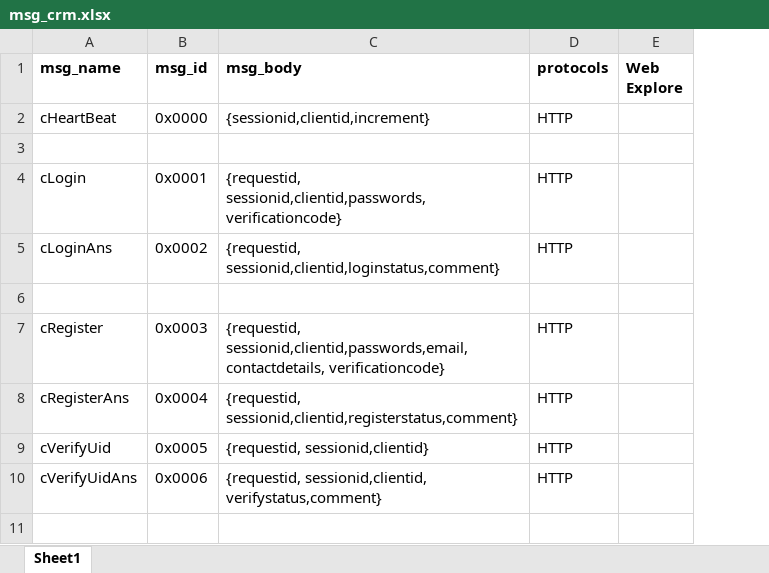
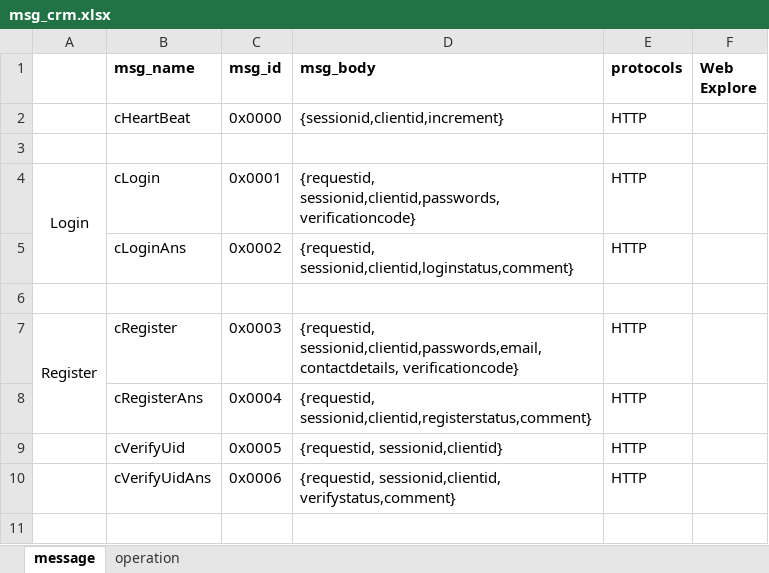
Before and after one commit to xf06/crm_doc, an Excel workbook: msg_crm.xlsx, sheet message, drawn as a sheet; only a part is shown; values as stored, in another font and other column widths than the file's, no borders; the diff names each change by its address in the sheet, - before the commit and + after, or states it on an @@ line.

```diff
--- a/msg_crm.xlsx (sheet message)
+++ b/msg_crm.xlsx (sheet message)
-sheet tab: Sheet1
+sheet tab: message
+sheet tab: operation
+column A, rows 4-7: Login |  |  | Register
```
Also changed, not shown: 4 other files.
